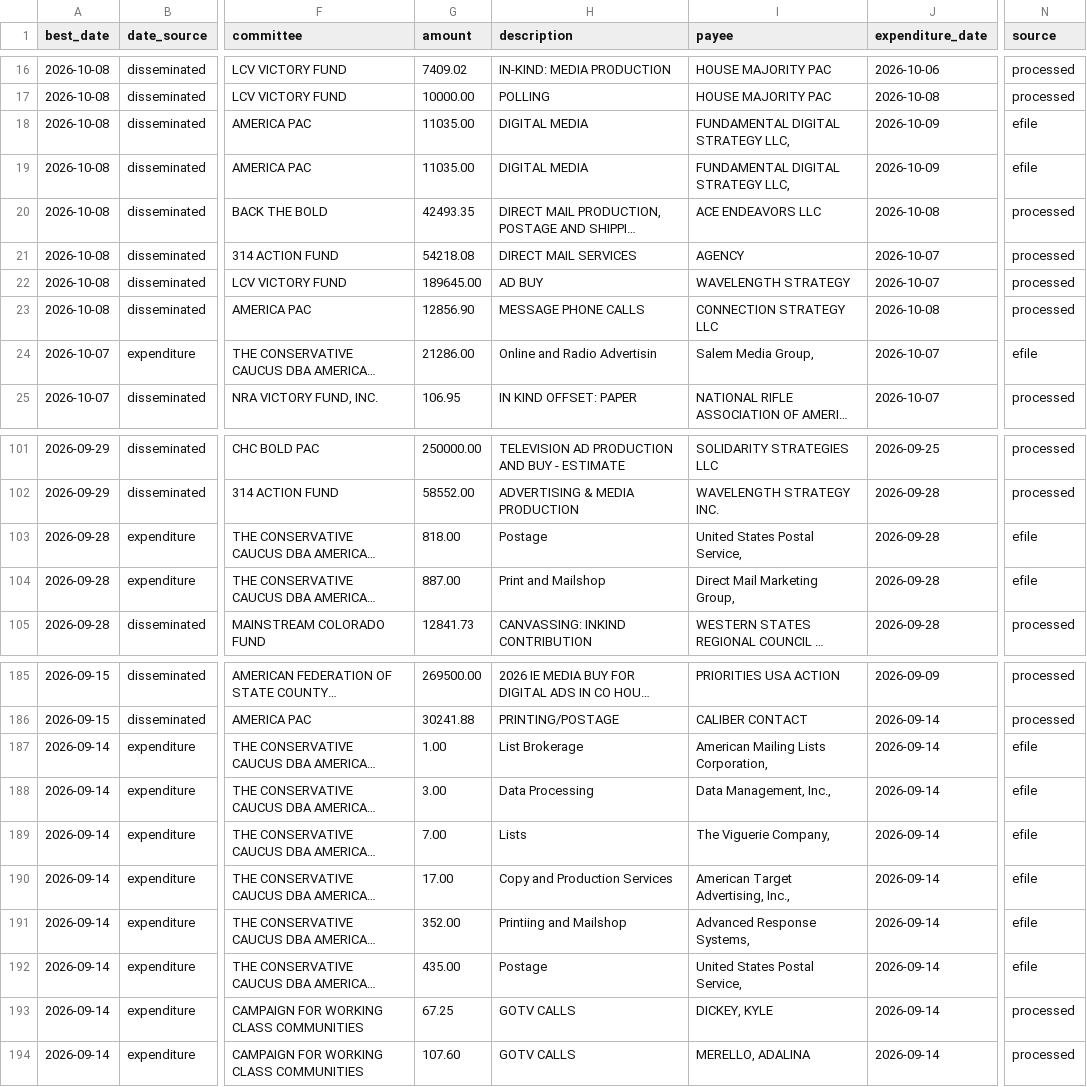
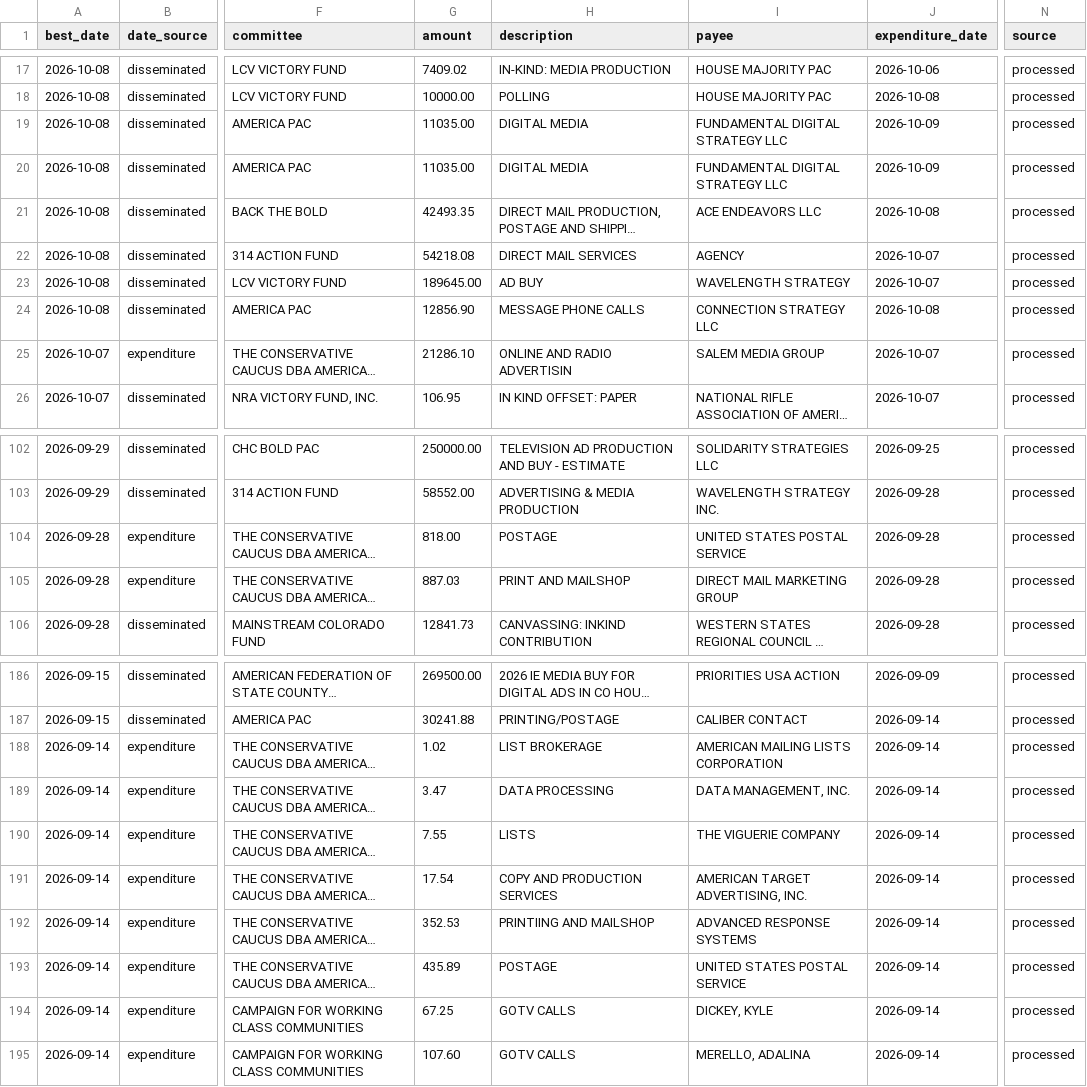
Before and after one commit to elliotgross-aidems/co8-ie-tracker, a CSV file: data/ie_spending.csv, drawn as a sheet; only a part is shown, gaps mark what is left out; long unchanged cells end in …; addresses are those after the commit; the diff covers the shown part only; the diff names each change by its address in the sheet, - before the commit and + after, or states it on an @@ line.

```diff
--- a/data/ie_spending.csv
+++ b/data/ie_spending.csv
-I19:I20 (payee): FUNDAMENTAL DIGITAL STRATEGY LLC,
+I19:I20 (payee): FUNDAMENTAL DIGITAL STRATEGY LLC
-N19:N20 (source): efile
+N19:N20 (source): processed
-G25 (amount): 21286.00
+G25 (amount): 21286.10
-H25 (description): Online and Radio Advertisin
+H25 (description): ONLINE AND RADIO ADVERTISIN
-I25 (payee): Salem Media Group,
+I25 (payee): SALEM MEDIA GROUP
-N25 (source): efile
+N25 (source): processed
-H104 (description): Postage
+H104 (description): POSTAGE
-I104 (payee): United States Postal Service,
+I104 (payee): UNITED STATES POSTAL SERVICE
-N104:N105 (source): efile
+N104:N105 (source): processed
-G105 (amount): 887.00
+G105 (amount): 887.03
-H105 (description): Print and Mailshop
+H105 (description): PRINT AND MAILSHOP
-I105 (payee): Direct Mail Marketing Group,
+I105 (payee): DIRECT MAIL MARKETING GROUP
-G188 (amount): 1.00
+G188 (amount): 1.02
-H188 (description): List Brokerage
+H188 (description): LIST BROKERAGE
-I188 (payee): American Mailing Lists Corporation,
+I188 (payee): AMERICAN MAILING LISTS CORPORATION
-N188:N193 (source): efile
+N188:N193 (source): processed
-G189 (amount): 3.00
+G189 (amount): 3.47
-H189 (description): Data Processing
+H189 (description): DATA PROCESSING
-I189 (payee): Data Management, Inc.,
+I189 (payee): DATA MANAGEMENT, INC.
-G190 (amount): 7.00
+G190 (amount): 7.55
-H190 (description): Lists
+H190 (description): LISTS
-I190 (payee): The Viguerie Company,
+I190 (payee): THE VIGUERIE COMPANY
-G191 (amount): 17.00
+G191 (amount): 17.54
-H191 (description): Copy and Production Services
+H191 (description): COPY AND PRODUCTION SERVICES
-I191 (payee): American Target Advertising, Inc.,
+I191 (payee): AMERICAN TARGET ADVERTISING, INC.
-G192 (amount): 352.00
+G192 (amount): 352.53
-H192 (description): Printiing and Mailshop
+H192 (description): PRINTIING AND MAILSHOP
-I192 (payee): Advanced Response Systems,
+I192 (payee): ADVANCED RESPONSE SYSTEMS
-G193 (amount): 435.00
+G193 (amount): 435.89
-H193 (description): Postage
+H193 (description): POSTAGE
-I193 (payee): United States Postal Service,
+I193 (payee): UNITED STATES POSTAL SERVICE
```
Also changed, not shown: 1 added row and 61 edited cells elsewhere in this file, 2 other files.
